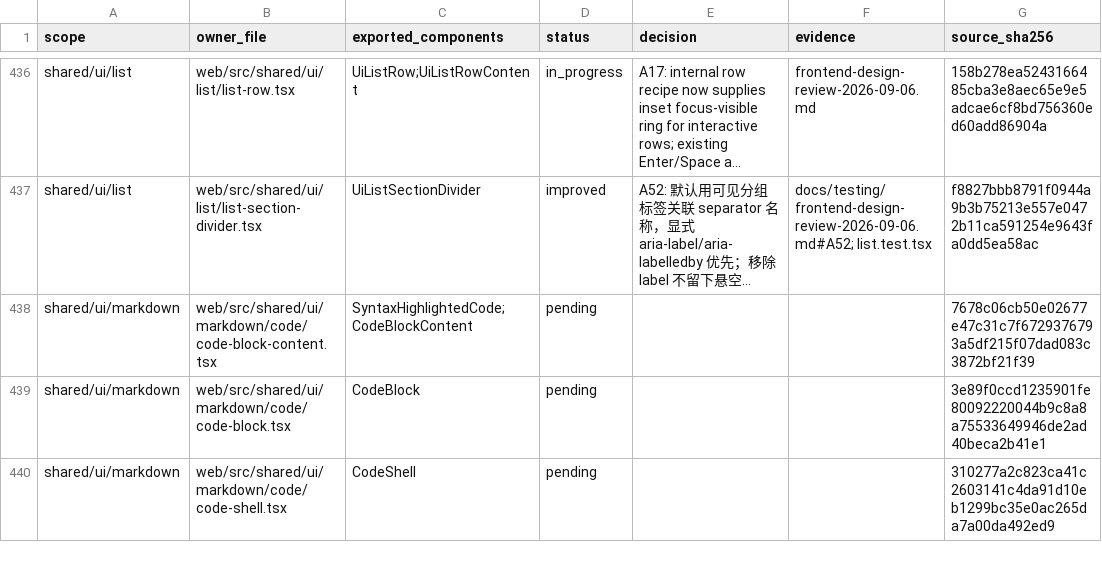
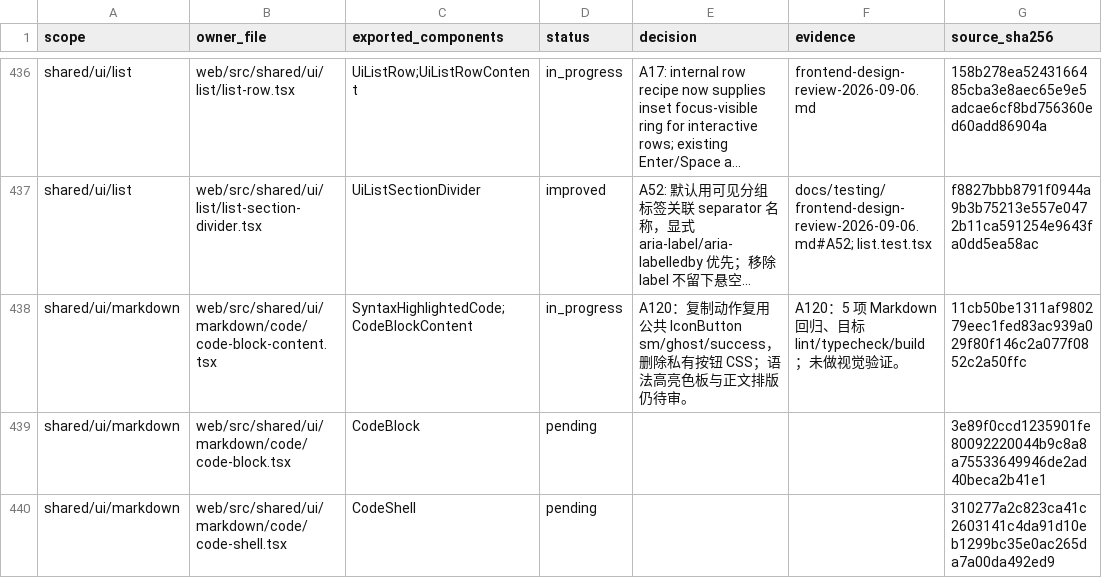
Before and after one commit to nexus-research-lab/nexus, a CSV file: docs/testing/frontend-design-review-2026-09-06.csv, drawn as a sheet; only a part is shown, gaps mark what is left out; long unchanged cells end in …; the diff names each change by its address in the sheet, - before the commit and + after, or states it on an @@ line.

Commit message:
:sparkles: Use shared icon action for code copying

```diff
--- a/docs/testing/frontend-design-review-2026-09-06.csv
+++ b/docs/testing/frontend-design-review-2026-09-06.csv
-D438 (status): pending
+D438 (status): in_progress
-E438 (decision): (empty)
+E438 (decision): A120：复制动作复用公共 IconButton sm/ghost/success，删除私有按钮 CSS；语法高亮色板与正文排版仍待审。
-F438 (evidence): (empty)
+F438 (evidence): A120：5 项 Markdown 回归、目标 lint/typecheck/build；未做视觉验证。
-G438 (source_sha256): 7678c06cb50e02677e47c31c7f6729376793a5df215f07dad083c3872bf21f39
+G438 (source_sha256): 11cb50be1311af980279eec1fed83ac939a029f80f146c2a077f0852c2a50ffc
```
Also changed, not shown: 6 other files.
